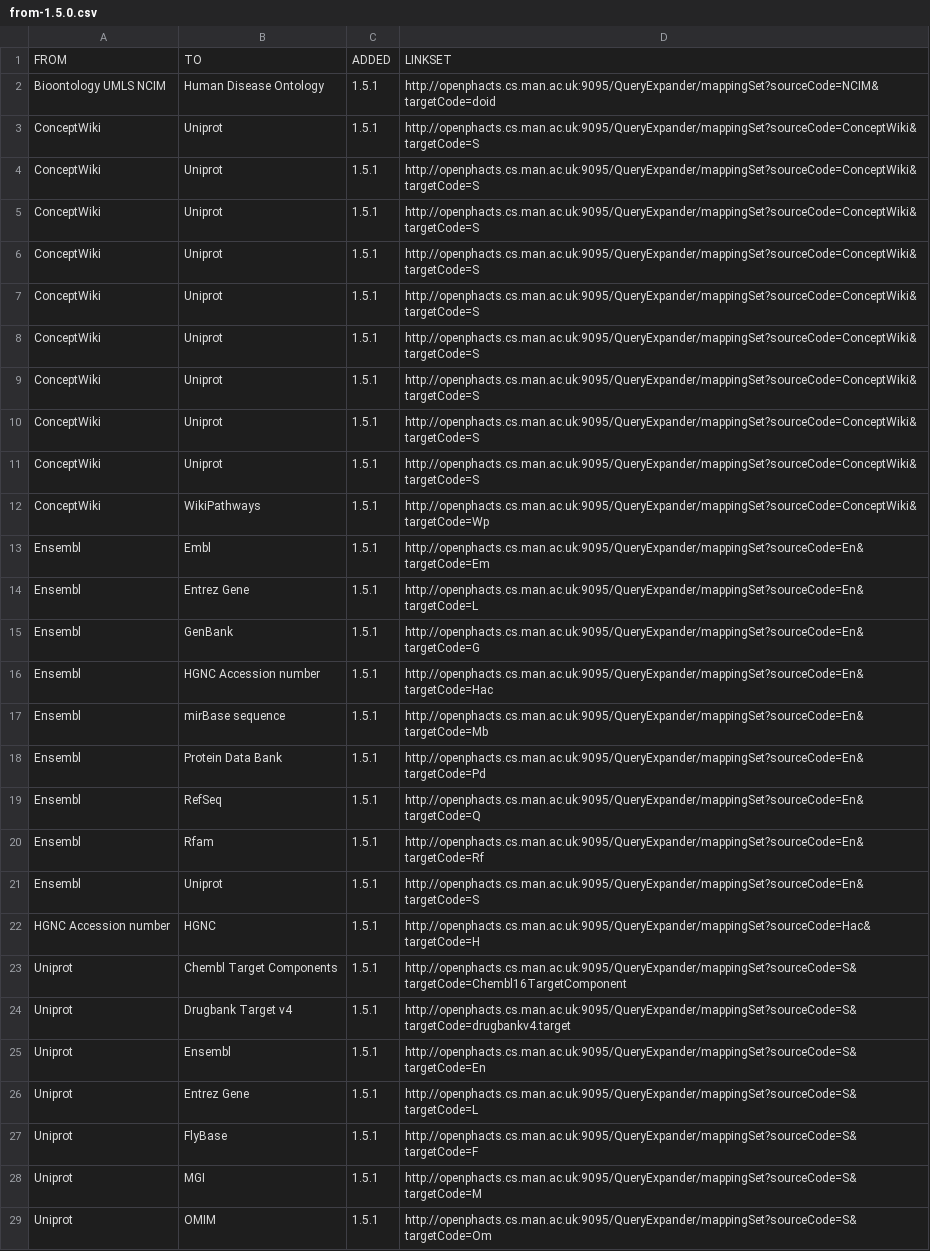
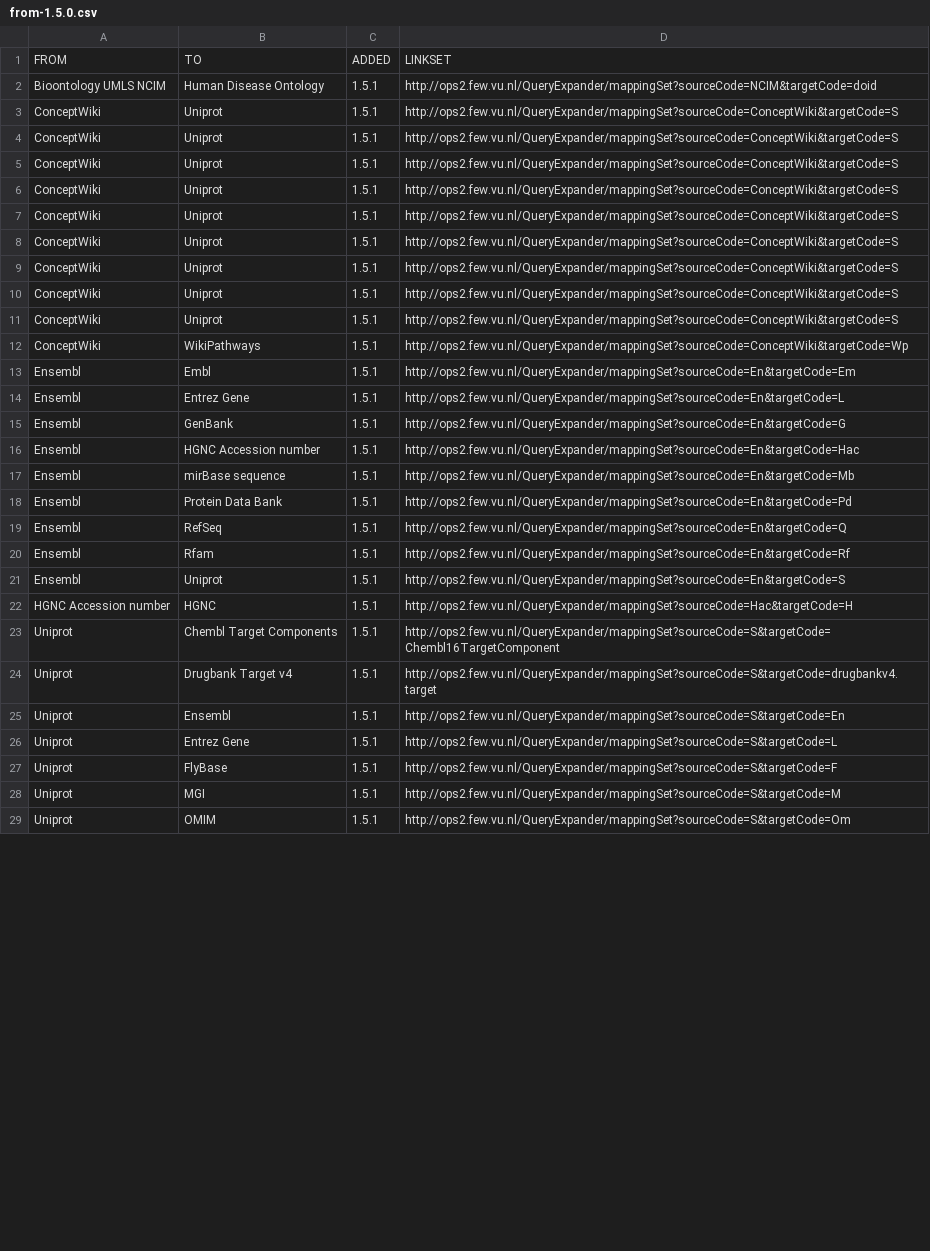
Before and after one commit to openphacts/IdentityMappingService, a CSV file: doc/ops-1.5.1/from-1.5.0.csv, drawn as a sheet; only a part is shown; the diff covers the shown part only; the diff names each change by its address in the sheet, - before the commit and + after, or states it on an @@ line.

Commit message:
ops2 URLs

```diff
--- a/doc/ops-1.5.1/from-1.5.0.csv
+++ b/doc/ops-1.5.1/from-1.5.0.csv
-D2: http://openphacts.cs.man.ac.uk:9095/QueryExpander/mappingSet?sourceCode=NCIM&targetCode=doid
+D2: http://ops2.few.vu.nl/QueryExpander/mappingSet?sourceCode=NCIM&targetCode=doid
-D3:D11: http://openphacts.cs.man.ac.uk:9095/QueryExpander/mappingSet?sourceCode=ConceptWiki&targetCode=S
+D3:D11: http://ops2.few.vu.nl/QueryExpander/mappingSet?sourceCode=ConceptWiki&targetCode=S
-D12: http://openphacts.cs.man.ac.uk:9095/QueryExpander/mappingSet?sourceCode=ConceptWiki&targetCode=Wp
+D12: http://ops2.few.vu.nl/QueryExpander/mappingSet?sourceCode=ConceptWiki&targetCode=Wp
-D13: http://openphacts.cs.man.ac.uk:9095/QueryExpander/mappingSet?sourceCode=En&targetCode=Em
+D13: http://ops2.few.vu.nl/QueryExpander/mappingSet?sourceCode=En&targetCode=Em
-D14: http://openphacts.cs.man.ac.uk:9095/QueryExpander/mappingSet?sourceCode=En&targetCode=L
+D14: http://ops2.few.vu.nl/QueryExpander/mappingSet?sourceCode=En&targetCode=L
-D15: http://openphacts.cs.man.ac.uk:9095/QueryExpander/mappingSet?sourceCode=En&targetCode=G
+D15: http://ops2.few.vu.nl/QueryExpander/mappingSet?sourceCode=En&targetCode=G
-D16: http://openphacts.cs.man.ac.uk:9095/QueryExpander/mappingSet?sourceCode=En&targetCode=Hac
+D16: http://ops2.few.vu.nl/QueryExpander/mappingSet?sourceCode=En&targetCode=Hac
-D17: http://openphacts.cs.man.ac.uk:9095/QueryExpander/mappingSet?sourceCode=En&targetCode=Mb
+D17: http://ops2.few.vu.nl/QueryExpander/mappingSet?sourceCode=En&targetCode=Mb
-D18: http://openphacts.cs.man.ac.uk:9095/QueryExpander/mappingSet?sourceCode=En&targetCode=Pd
+D18: http://ops2.few.vu.nl/QueryExpander/mappingSet?sourceCode=En&targetCode=Pd
-D19: http://openphacts.cs.man.ac.uk:9095/QueryExpander/mappingSet?sourceCode=En&targetCode=Q
+D19: http://ops2.few.vu.nl/QueryExpander/mappingSet?sourceCode=En&targetCode=Q
-D20: http://openphacts.cs.man.ac.uk:9095/QueryExpander/mappingSet?sourceCode=En&targetCode=Rf
+D20: http://ops2.few.vu.nl/QueryExpander/mappingSet?sourceCode=En&targetCode=Rf
-D21: http://openphacts.cs.man.ac.uk:9095/QueryExpander/mappingSet?sourceCode=En&targetCode=S
+D21: http://ops2.few.vu.nl/QueryExpander/mappingSet?sourceCode=En&targetCode=S
-D22: http://openphacts.cs.man.ac.uk:9095/QueryExpander/mappingSet?sourceCode=Hac&targetCode=H
+D22: http://ops2.few.vu.nl/QueryExpander/mappingSet?sourceCode=Hac&targetCode=H
-D23: http://openphacts.cs.man.ac.uk:9095/QueryExpander/mappingSet?sourceCode=S&targetCode=Chembl16TargetComponent
+D23: http://ops2.few.vu.nl/QueryExpander/mappingSet?sourceCode=S&targetCode=Chembl16TargetComponent
-D24: http://openphacts.cs.man.ac.uk:9095/QueryExpander/mappingSet?sourceCode=S&targetCode=drugbankv4.target
+D24: http://ops2.few.vu.nl/QueryExpander/mappingSet?sourceCode=S&targetCode=drugbankv4.target
-D25: http://openphacts.cs.man.ac.uk:9095/QueryExpander/mappingSet?sourceCode=S&targetCode=En
+D25: http://ops2.few.vu.nl/QueryExpander/mappingSet?sourceCode=S&targetCode=En
-D26: http://openphacts.cs.man.ac.uk:9095/QueryExpander/mappingSet?sourceCode=S&targetCode=L
+D26: http://ops2.few.vu.nl/QueryExpander/mappingSet?sourceCode=S&targetCode=L
-D27: http://openphacts.cs.man.ac.uk:9095/QueryExpander/mappingSet?sourceCode=S&targetCode=F
+D27: http://ops2.few.vu.nl/QueryExpander/mappingSet?sourceCode=S&targetCode=F
-D28: http://openphacts.cs.man.ac.uk:9095/QueryExpander/mappingSet?sourceCode=S&targetCode=M
+D28: http://ops2.few.vu.nl/QueryExpander/mappingSet?sourceCode=S&targetCode=M
-D29: http://openphacts.cs.man.ac.uk:9095/QueryExpander/mappingSet?sourceCode=S&targetCode=Om
+D29: http://ops2.few.vu.nl/QueryExpander/mappingSet?sourceCode=S&targetCode=Om
```
Also changed, not shown: 65 edited cells elsewhere in this file.
